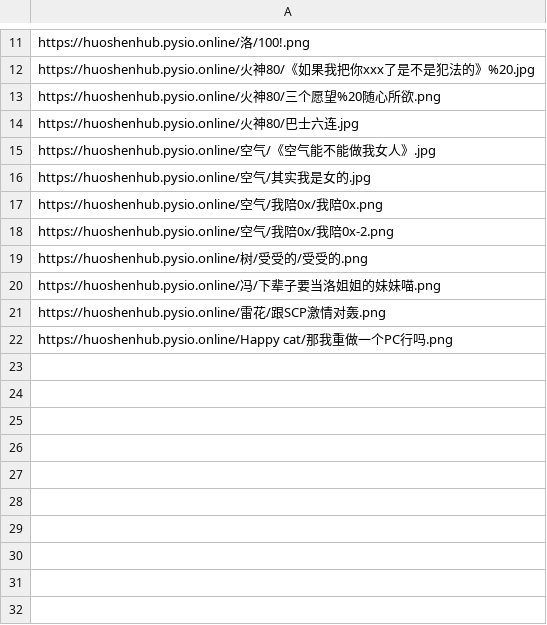
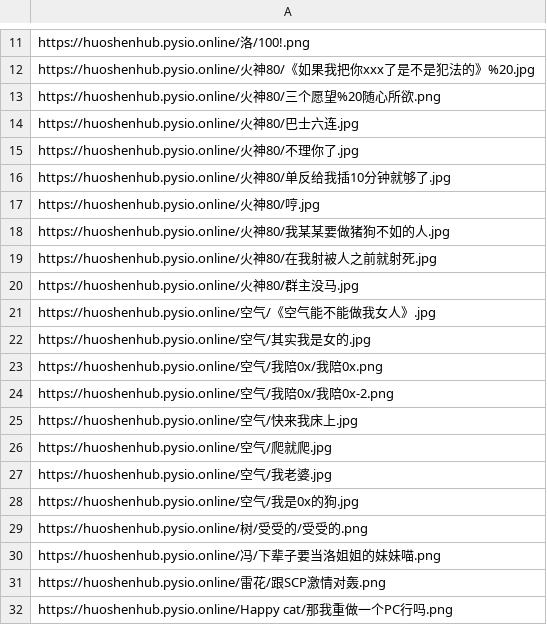
Before and after one commit to pysio2007/HuoShen80Hub, a CSV file: url.csv, drawn as a sheet; only a part is shown, gaps mark what is left out; the diff names each change by its address in the sheet, - before the commit and + after, or states it on an @@ line.

```diff
--- a/url.csv
+++ b/url.csv
+row 15: https://huoshenhub.pysio.online/火神80/不理你了.jpg
+row 16: https://huoshenhub.pysio.online/火神80/单反给我插10分钟就够了.jpg
+row 17: https://huoshenhub.pysio.online/火神80/哼.jpg
+row 18: https://huoshenhub.pysio.online/火神80/我某某要做猪狗不如的人.jpg
+row 19: https://huoshenhub.pysio.online/火神80/在我射被人之前就射死.jpg
+row 20: https://huoshenhub.pysio.online/火神80/群主没马.jpg
+row 25: https://huoshenhub.pysio.online/空气/快来我床上.jpg
+row 26: https://huoshenhub.pysio.online/空气/爬就爬.jpg
+row 27: https://huoshenhub.pysio.online/空气/我老婆.jpg
+row 28: https://huoshenhub.pysio.online/空气/我是0x的狗.jpg
```
Also changed, not shown: 10 other files.
